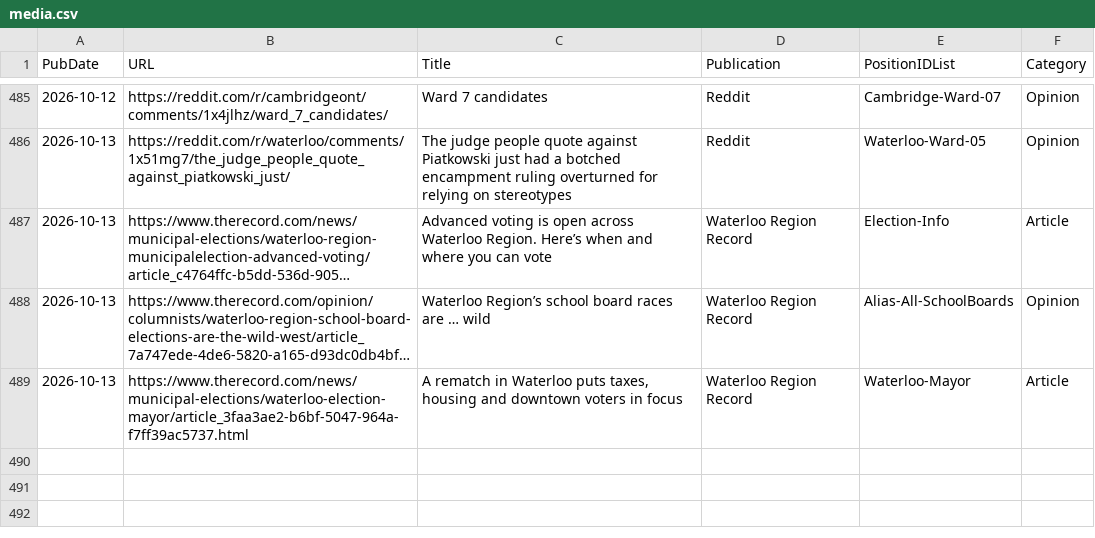
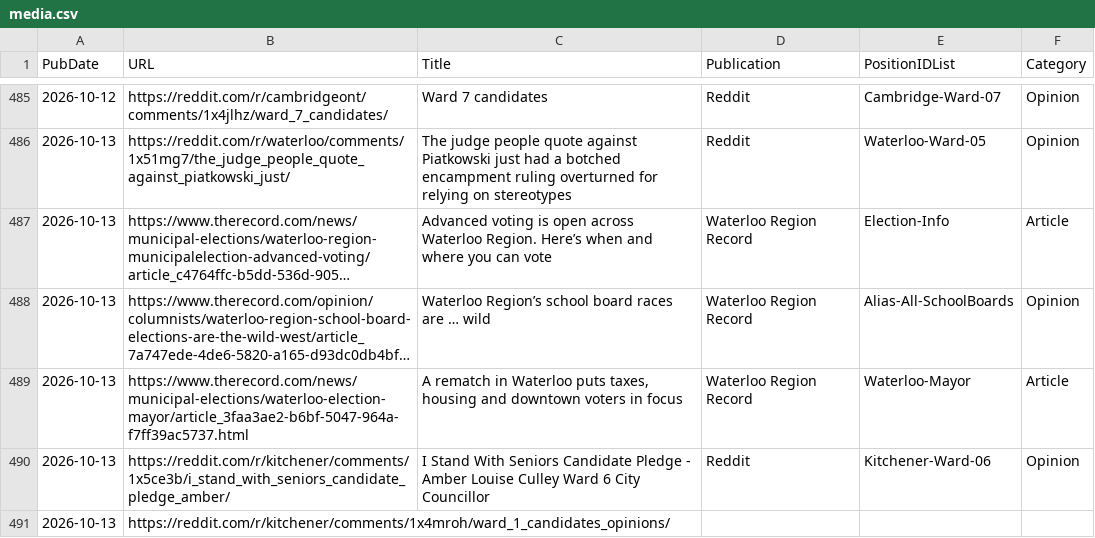
Before and after one commit to CivicTechWR/WRvotes, a CSV file: docs/_data/sync/media.csv, drawn as a sheet; only a part is shown, gaps mark what is left out; long unchanged cells end in ….

Commit message:
Auto-commit: updated media.csv from Google Docs

```diff
--- a/docs/_data/sync/media.csv
+++ b/docs/_data/sync/media.csv
@@ -489 +489,3 @@ PubDate,URL,Title,Publication,PositionIDList,Category
 2026-10-13,https://www.therecord.com/news/municipal-elections/waterloo-election-mayor/article_3faa3ae2-b6bf-5047-964a-f7ff39ac5737.html,"A rematch in Waterloo puts taxes, housing and downtown voters in focus",Waterloo Region Record,Waterloo-Mayor,Article
+2026-10-13,https://reddit.com/r/kitchener/comments/1x5ce3b/i_stand_with_seniors_candidate_pledge_amber/,I Stand With Seniors Candidate Pledge - Amber Louise Culley Ward 6 City Councillor,Reddit,Kitchener-Ward-06,Opinion
+2026-10-13,https://reddit.com/r/kitchener/comments/1x4mroh/ward_1_candidates_opinions/,,,,
```
